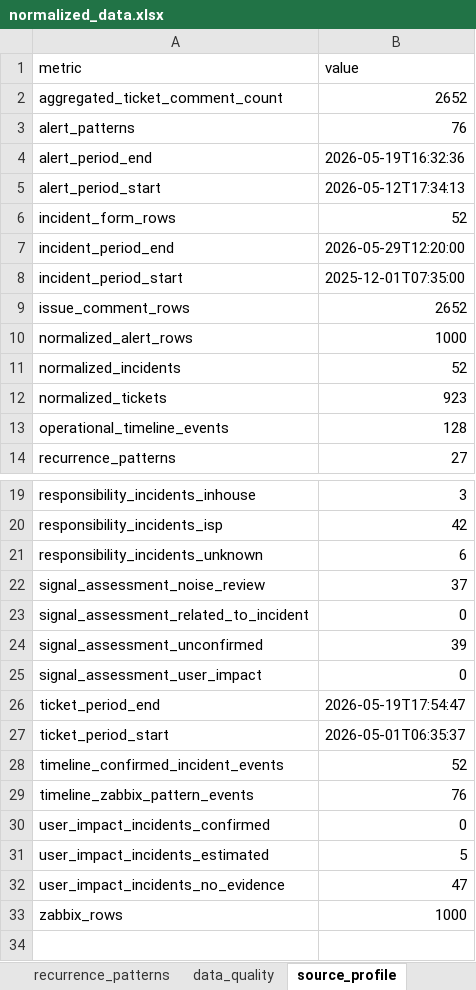
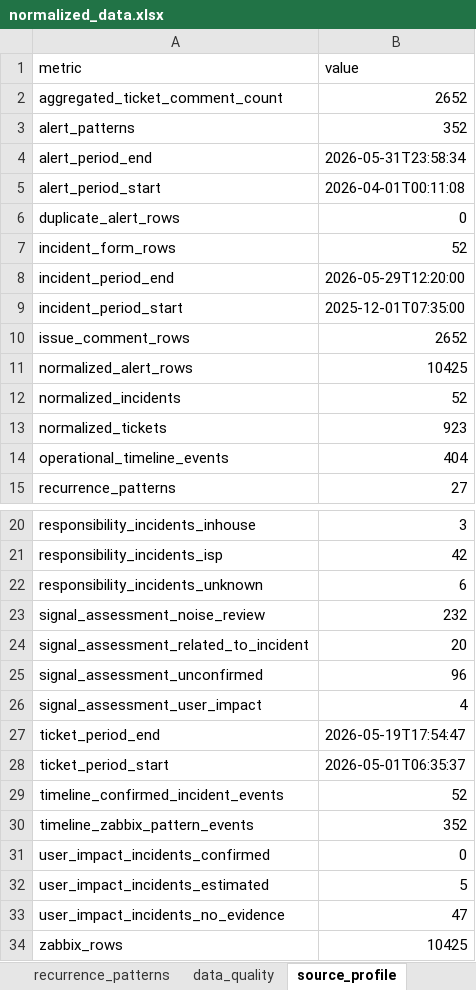
Before and after one commit to Kyo93/Goal-2, an Excel workbook: output/alpha-knowledge-package/normalized_data.xlsx, sheet source_profile, drawn as a sheet; only a part is shown, gaps mark what is left out; values as stored, in another font and other column widths than the file's, no borders; addresses are those after the commit; the diff names each change by its address in the sheet, - before the commit and + after, or states it on an @@ line.

```diff
--- a/output/alpha-knowledge-package/normalized_data.xlsx (sheet source_profile)
+++ b/output/alpha-knowledge-package/normalized_data.xlsx (sheet source_profile)
-B3 (value): 76
+B3 (value): 352
-B4 (value): 2026-05-19T16:32:36
+B4 (value): 2026-05-31T23:58:34
-B5 (value): 2026-05-12T17:34:13
+B5 (value): 2026-04-01T00:11:08
+row 6: duplicate_alert_rows | 0
-B11 (value): 1000
+B11 (value): 10425
-B14 (value): 128
+B14 (value): 404
-B23 (value): 37
+B23 (value): 232
-B24 (value): 0
+B24 (value): 20
-B25 (value): 39
+B25 (value): 96
-B26 (value): 0
+B26 (value): 4
-B30 (value): 76
+B30 (value): 352
-B34 (value): 1000
+B34 (value): 10425
```
Also changed, not shown: sheet operational_timeline, sheet alert_patterns, sheet data_quality, 19 other files.
